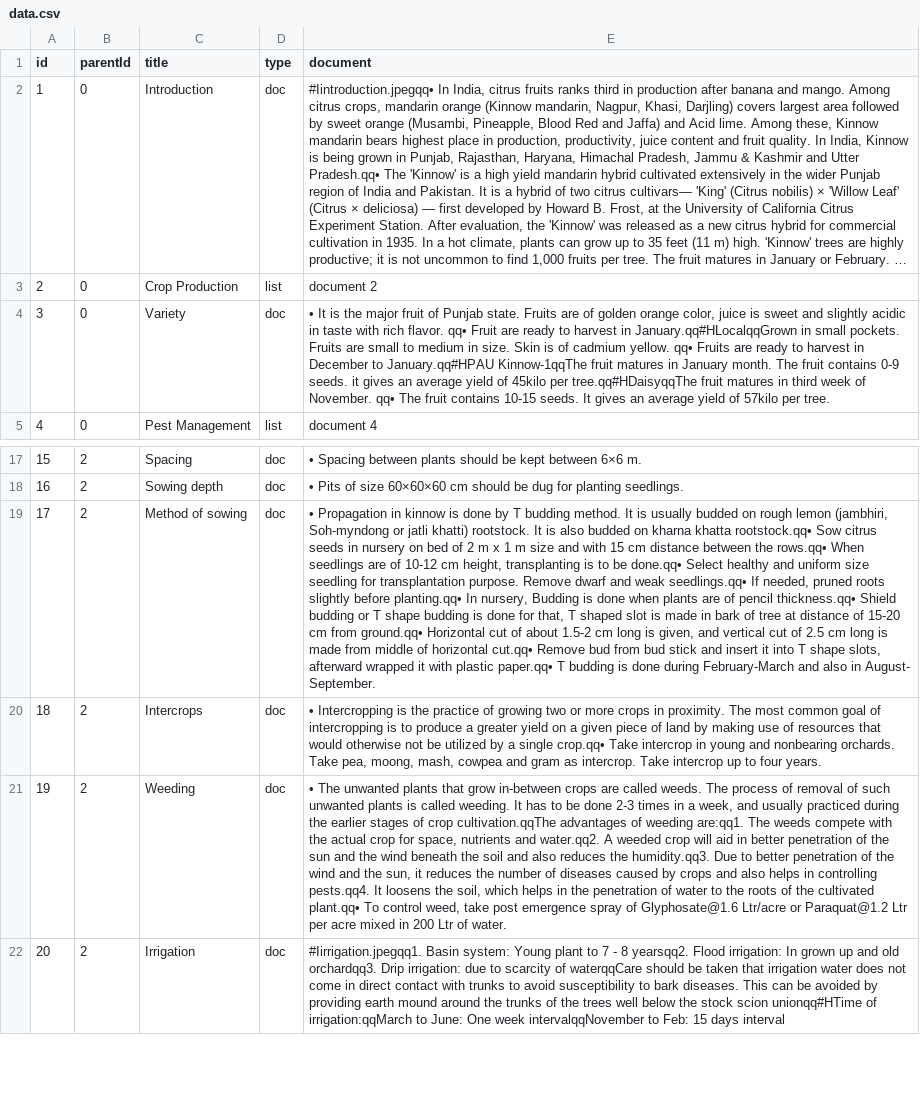
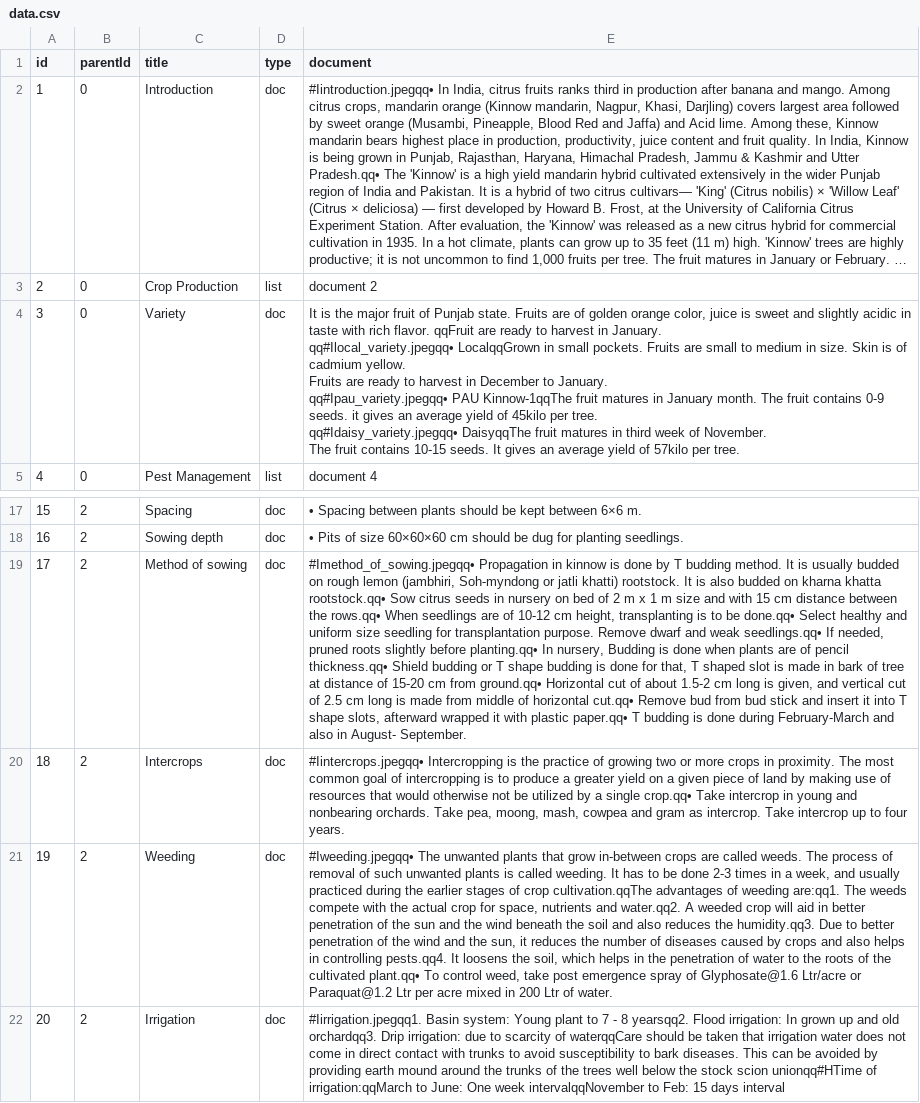
Before and after one commit to ranjan20000516/agriculture, a CSV file: app/src/main/assets/data.csv, drawn as a sheet; only a part is shown, gaps mark what is left out; long unchanged cells end in …; ↵ is a line break in a cell; the diff names each change by its address in the sheet, - before the commit and + after, or states it on an @@ line.

```diff
--- a/app/src/main/assets/data.csv
+++ b/app/src/main/assets/data.csv
-E4 (document): • It is the major fruit of Punjab state. Fruits are of golden orange color, juice is sweet and slightly acidic in taste with rich flavor. qq• Fruit are ready to harvest in January.qq#HLocalqqGrown in small pockets. Fruits are small to medium in size. Skin is of cadmium yellow. qq• Fruits are ready to harvest in December to January.qq#HPAU Kinnow-1qqThe fruit matures in January month. The fruit contains 0-9 seeds. it gives an average yield of 45kilo per tree.qq#HDaisyqqThe fruit matures in third week of November. qq• The fruit…
+E4 (document): It is the major fruit of Punjab state. Fruits are of golden orange color, juice is sweet and slightly acidic in taste with rich flavor. qqFruit are ready to harvest in January. ↵ qq#Ilocal_variety.jpegqq• LocalqqGrown in small pockets. Fruits are small to medium in size. Skin is of cadmium yellow. ↵ Fruits are ready to harvest in December to January. ↵ qq#Ipau_variety.jpegqq• PAU Kinnow-1qqThe fruit matures in January month. The fruit contains 0-9 seeds. it gives an average yield of 45kilo per tree. ↵ qq#Idaisy_variety.jpegqq• DaisyqqThe fruit matures in third week of November. ↵ The fruit…
-E19 (document): • Propagation in…
+E19 (document): #Imethod_of_sowing.jpegqq• Propagation in…
-E20 (document): • Intercropping is…
+E20 (document): #Iintercrops.jpegqq• Intercropping is…
-E21 (document): • The unwanted…
+E21 (document): #Iweeding.jpegqq• The unwanted…
```
Also changed, not shown: 7 other files.
